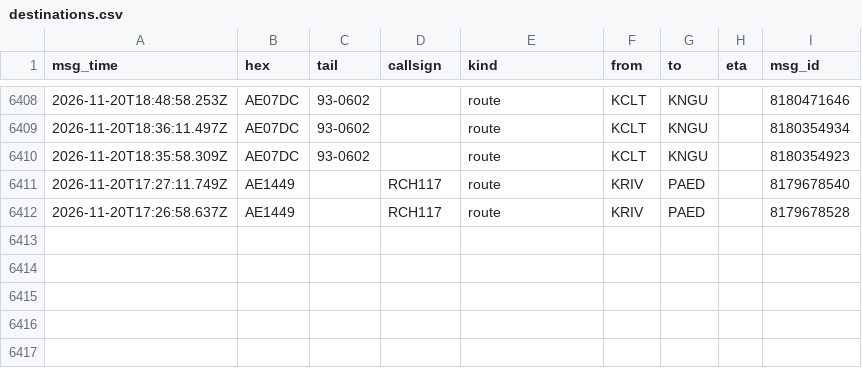
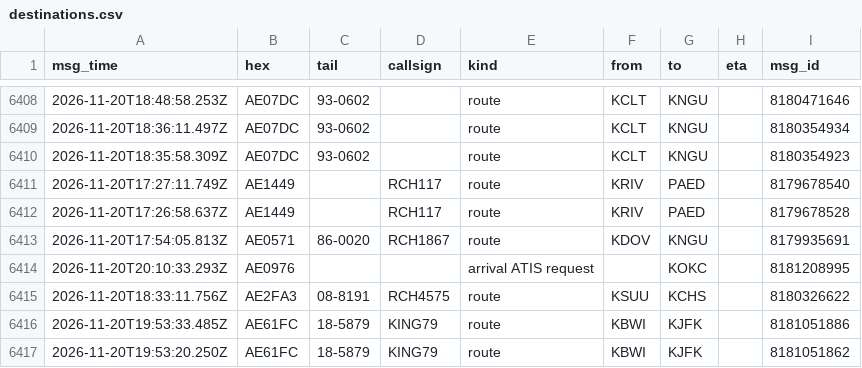
Before and after one commit to Rzalumen/gulf-routes-backtest, a CSV file: acars/destinations.csv, drawn as a sheet; only a part is shown, gaps mark what is left out.

Commit message:
ACARS archive 2026-11-20T20:21Z

```diff
--- a/acars/destinations.csv
+++ b/acars/destinations.csv
@@ -6412 +6412,6 @@ msg_time,hex,tail,callsign,kind,from,to,eta,msg_id
 2026-11-20T17:26:58.637Z,AE1449,,RCH117,route,KRIV,PAED,,8179678528
+2026-11-20T17:54:05.813Z,AE0571,86-0020,RCH1867,route,KDOV,KNGU,,8179935691
+2026-11-20T20:10:33.293Z,AE0976,,,arrival ATIS request,,KOKC,,8181208995
+2026-11-20T18:33:11.756Z,AE2FA3,08-8191,RCH4575,route,KSUU,KCHS,,8180326622
+2026-11-20T19:53:33.485Z,AE61FC,18-5879,KING79,route,KBWI,KJFK,,8181051886
+2026-11-20T19:53:20.250Z,AE61FC,18-5879,KING79,route,KBWI,KJFK,,8181051862
```
Also changed, not shown: 4 other files.
